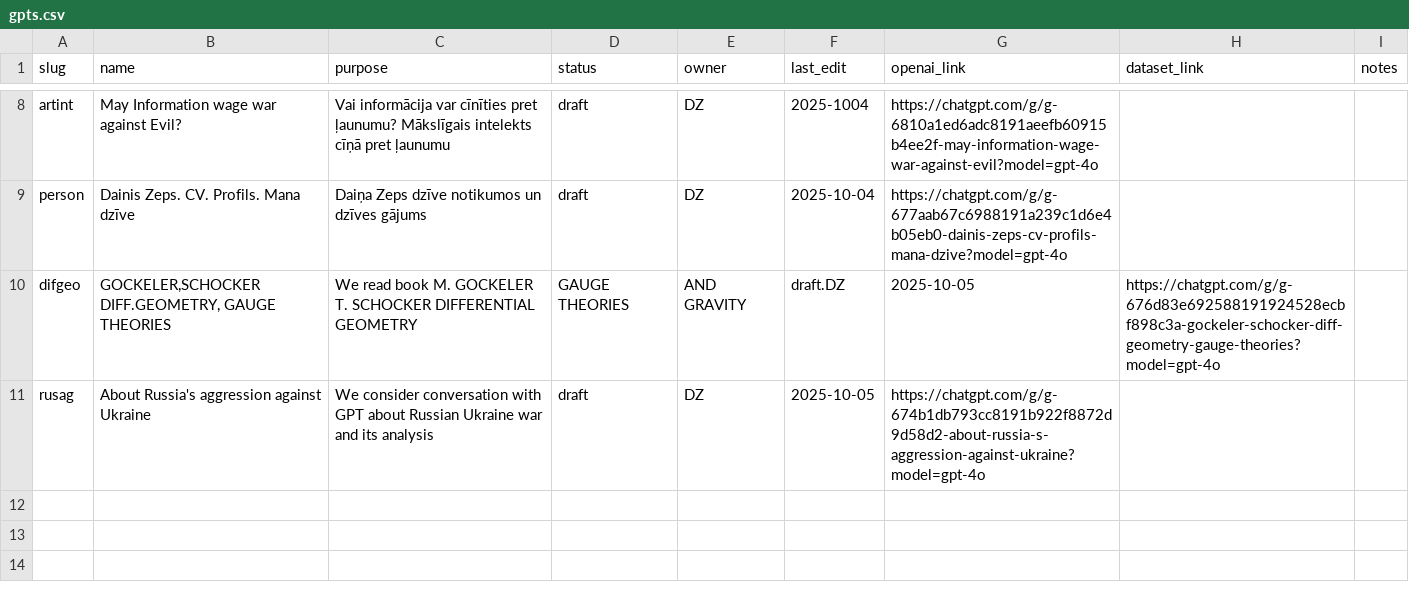
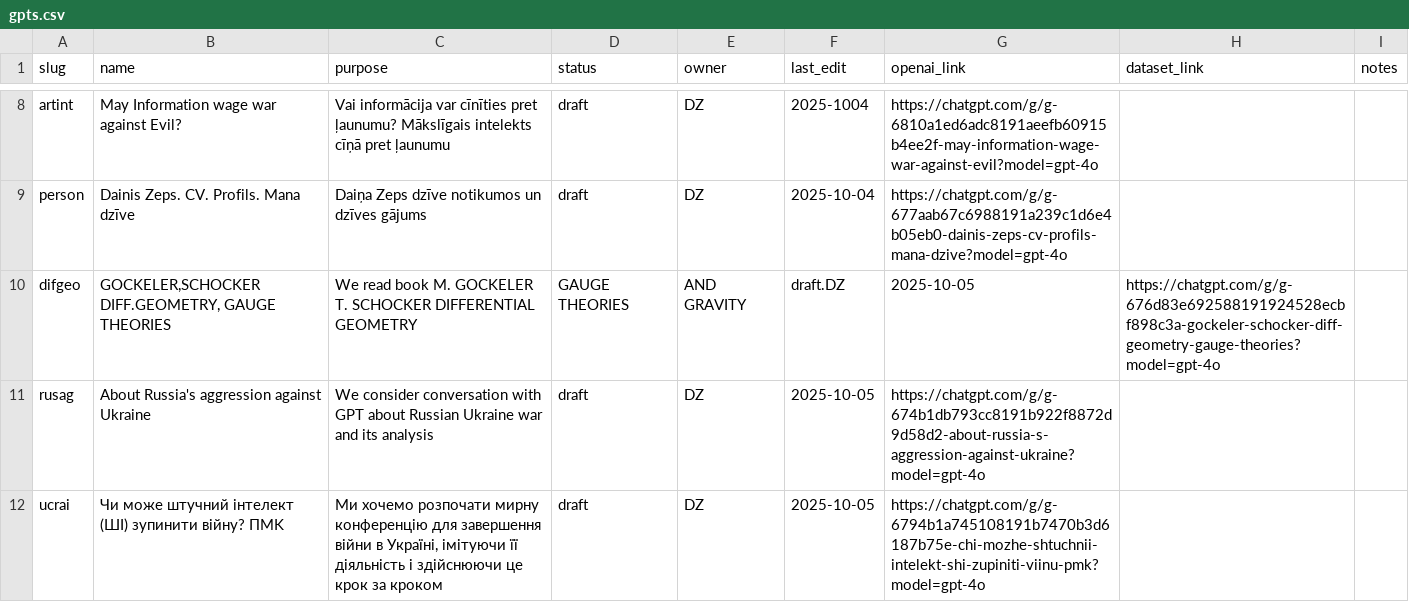
Before and after one commit to italozeps/custom-gpts, a CSV file: gpts.csv, drawn as a sheet; only a part is shown, gaps mark what is left out.

Commit message:
Update gpts.csv

```diff
--- a/gpts.csv
+++ b/gpts.csv
@@ -11 +11,2 @@ difgeo,"GOCKELER,SCHOCKER DIFF.GEOMETRY, GAUGE THEORIES",We read book M. GOCKELE
 rusag,"About Russia's aggression against Ukraine",We consider conversation with GPT about Russian Ukraine war and its analysis,draft,DZ,2025-10-05,https://chatgpt.com/g/g-674b1db793cc8191b922f8872d9d58d2-about-russia-s-aggression-against-ukraine?model=gpt-4o,,
+ucrai,"Чи може штучний інтелект (ШІ) зупинити війну? ПMK","Ми хочемо розпочати мирну конференцію для завершення війни в Україні, імітуючи її діяльність і здійснюючи це крок за кроком",draft,DZ,2025-10-05,https://chatgpt.com/g/g-6794b1a745108191b7470b3d6187b75e-chi-mozhe-shtuchnii-intelekt-shi-zupiniti-viinu-pmk?model=gpt-4o,,
```
